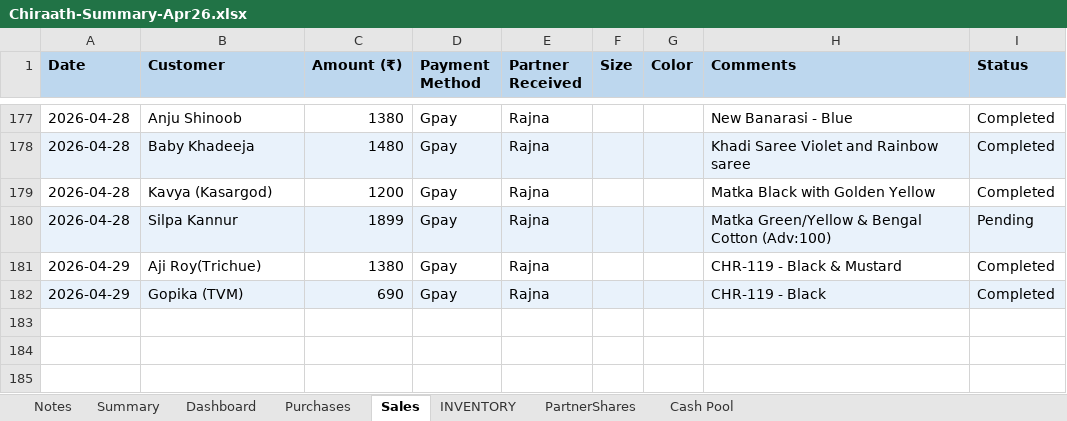
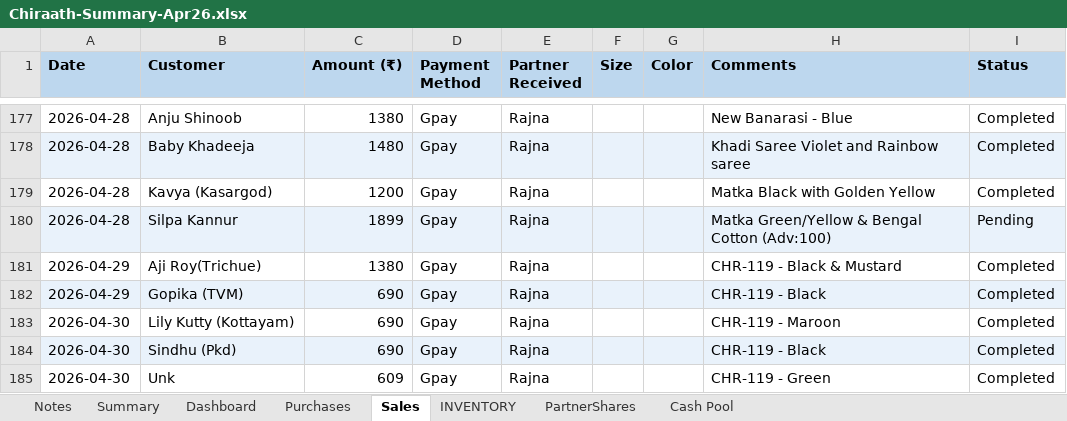
Before and after one commit to anoopp87/chiraath-partner-dashboard, an Excel workbook: docs/Chiraath-Summary-Apr26.xlsx, sheet Sales, drawn as a sheet; only a part is shown, gaps mark what is left out; values as stored, in another font and other column widths than the file's, no borders; the diff names each change by its address in the sheet, - before the commit and + after, or states it on an @@ line.

Commit message:
Latest Sales & Purchases

```diff
--- a/docs/Chiraath-Summary-Apr26.xlsx (sheet Sales)
+++ b/docs/Chiraath-Summary-Apr26.xlsx (sheet Sales)
+row 183: 2026-04-30 | Lily Kutty (Kottayam) | 690 | Gpay | Rajna |  |  | CHR-119 - Maroon | Completed
+row 184: 2026-04-30 | Sindhu (Pkd) | 690 | Gpay | Rajna |  |  | CHR-119 - Black | Completed
+row 185: 2026-04-30 | Unk | 609 | Gpay | Rajna |  |  | CHR-119 - Green | Completed
```
Also changed, not shown: sheet Summary, sheet Cash Pool, sheet INVENTORY, sheet Dashboard, charts or pictures, input/Chiraath - Business Summary.xlsx, 6 other files.
